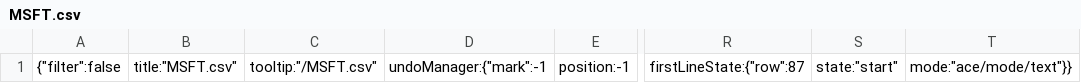
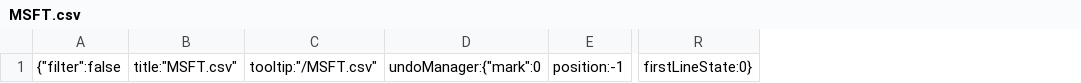
Before and after one commit to HmsChumsai/GetFreakingRich, a CSV file: .c9/metadata/workspace/MSFT.csv, drawn as a sheet; only a part is shown, gaps mark what is left out; removed rows and columns are numbered as before the commit, all else as after; the diff names each change by its address in the sheet, - before the commit and + after, or states it on an @@ line.

```diff
--- a/.c9/metadata/workspace/MSFT.csv
+++ b/.c9/metadata/workspace/MSFT.csv
-column D, row 1: undoManager:{"mark":-1
+column D, row 1: undoManager:{"mark":0
-column R, row 1: firstLineState:{"row":87
-column S, row 1: state:"start"
-column T, row 1: mode:"ace/mode/text"}}
+column R, row 1: firstLineState:0}
```
Also changed, not shown: 18 other files.
